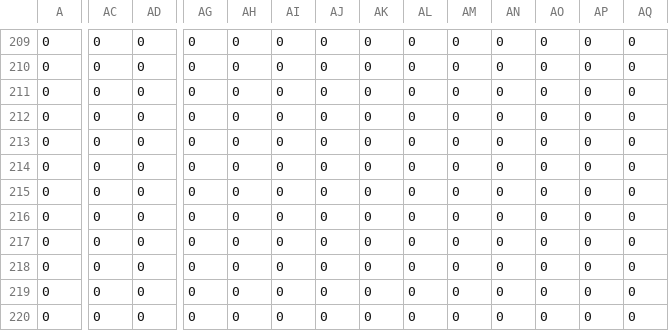
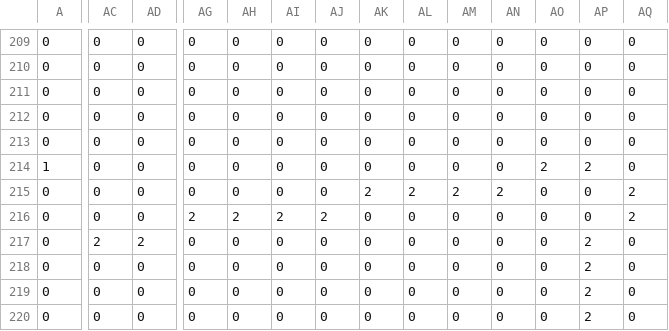
Before and after one commit to matthiasdiener/communication-matrices, a CSV file: nas-mpi/B/256/dt.csv, drawn as a sheet; only a part is shown, gaps mark what is left out; the diff covers the shown part only; the diff names each change by its address in the sheet, - before the commit and + after, or states it on an @@ line.

Commit message:
fix DT

```diff
--- a/nas-mpi/B/256/dt.csv
+++ b/nas-mpi/B/256/dt.csv
-A214: 0
+A214: 1
-AO214: 0
+AO214: 2
-AP214: 0
+AP214: 2
-AK215: 0
+AK215: 2
-AL215: 0
+AL215: 2
-AM215: 0
+AM215: 2
-AN215: 0
+AN215: 2
-AQ215:AQ216: 0
+AQ215:AQ216: 2
-AG216: 0
+AG216: 2
-AH216: 0
+AH216: 2
-AI216: 0
+AI216: 2
-AJ216: 0
+AJ216: 2
-AC217: 0
+AC217: 2
-AD217: 0
+AD217: 2
-AP217:AP220: 0
+AP217:AP220: 2
```
Also changed, not shown: 67 edited cells elsewhere in this file.
